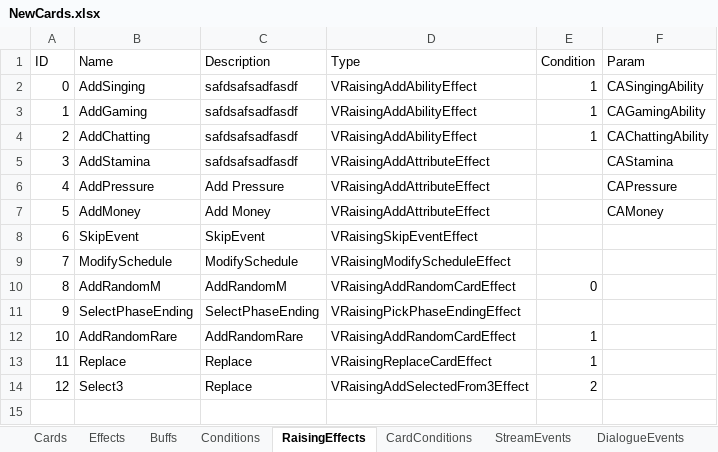
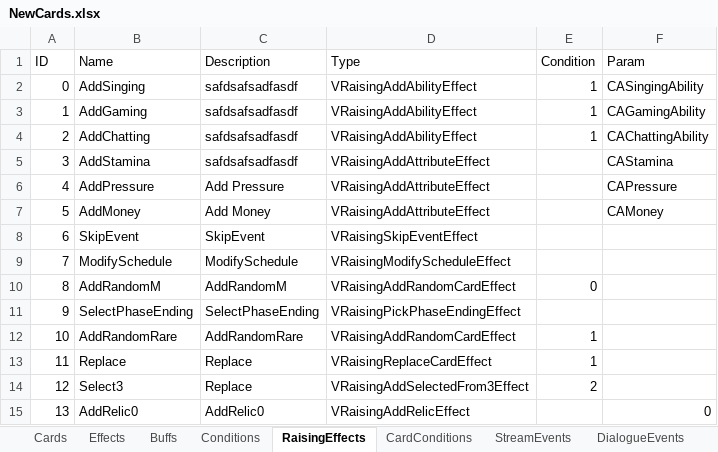
Before and after one commit to MHProtein/VTuberSim, an Excel workbook: Assets/StreamingAssets/Configurations/NewCards.xlsx, sheet RaisingEffects, drawn as a sheet; values as stored, in another font and other column widths than the file's, no borders; the diff names each change by its address in the sheet, - before the commit and + after, or states it on an @@ line.

Commit message:
finished up battle relics

```diff
--- a/Assets/StreamingAssets/Configurations/NewCards.xlsx (sheet RaisingEffects)
+++ b/Assets/StreamingAssets/Configurations/NewCards.xlsx (sheet RaisingEffects)
+row 15: 13 | AddRelic0 | AddRelic0 | VRaisingAddRelicEffect |  | 0
```
Also changed, not shown: sheet Relics, sheet Conditions, sheet Cards, other sheet tabs, 29 other files.
